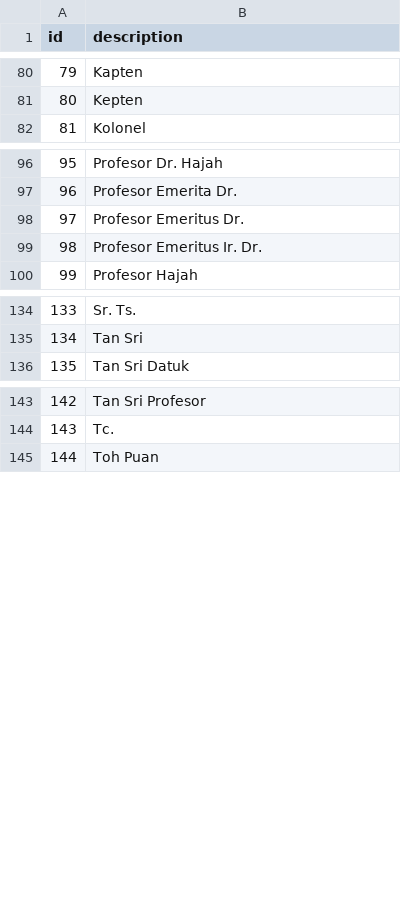
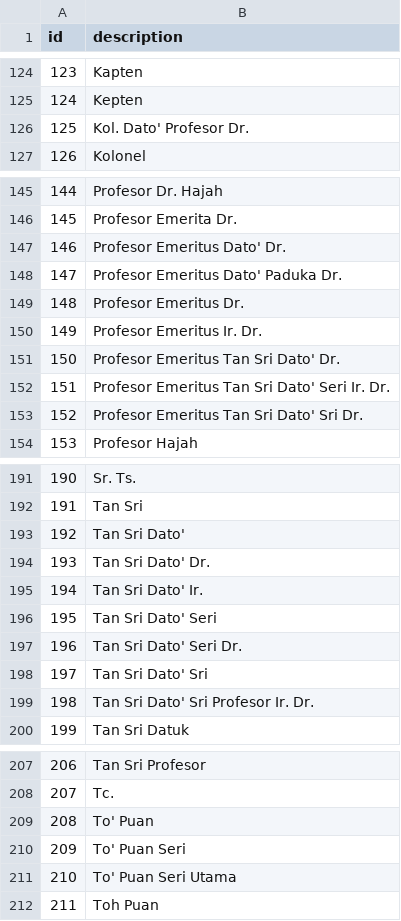
Before and after one commit to jomweb/malaysia_salutations, a CSV file: csv/salutations.csv, drawn as a sheet; only a part is shown, gaps mark what is left out; the diff covers the shown part only; the diff names each change by its address in the sheet, - before the commit and + after, or states it on an @@ line.

```diff
--- a/csv/salutations.csv
+++ b/csv/salutations.csv
@@ column A (id) renumbered from row 5 down @@
+row 126: 125 | Kol. Dato' Profesor Dr.
+row 147: 146 | Profesor Emeritus Dato' Dr.
+row 148: 147 | Profesor Emeritus Dato' Paduka Dr.
+row 151: 150 | Profesor Emeritus Tan Sri Dato' Dr.
+row 152: 151 | Profesor Emeritus Tan Sri Dato' Seri Ir. Dr.
+row 153: 152 | Profesor Emeritus Tan Sri Dato' Sri Dr.
+row 193: 192 | Tan Sri Dato'
+row 194: 193 | Tan Sri Dato' Dr.
+row 195: 194 | Tan Sri Dato' Ir.
+row 196: 195 | Tan Sri Dato' Seri
+row 197: 196 | Tan Sri Dato' Seri Dr.
+row 198: 197 | Tan Sri Dato' Sri
+row 199: 198 | Tan Sri Dato' Sri Profesor Ir. Dr.
+row 209: 208 | To' Puan
+row 210: 209 | To' Puan Seri
+row 211: 210 | To' Puan Seri Utama
```
Also changed, not shown: 52 added rows elsewhere in this file, 1 other file.
